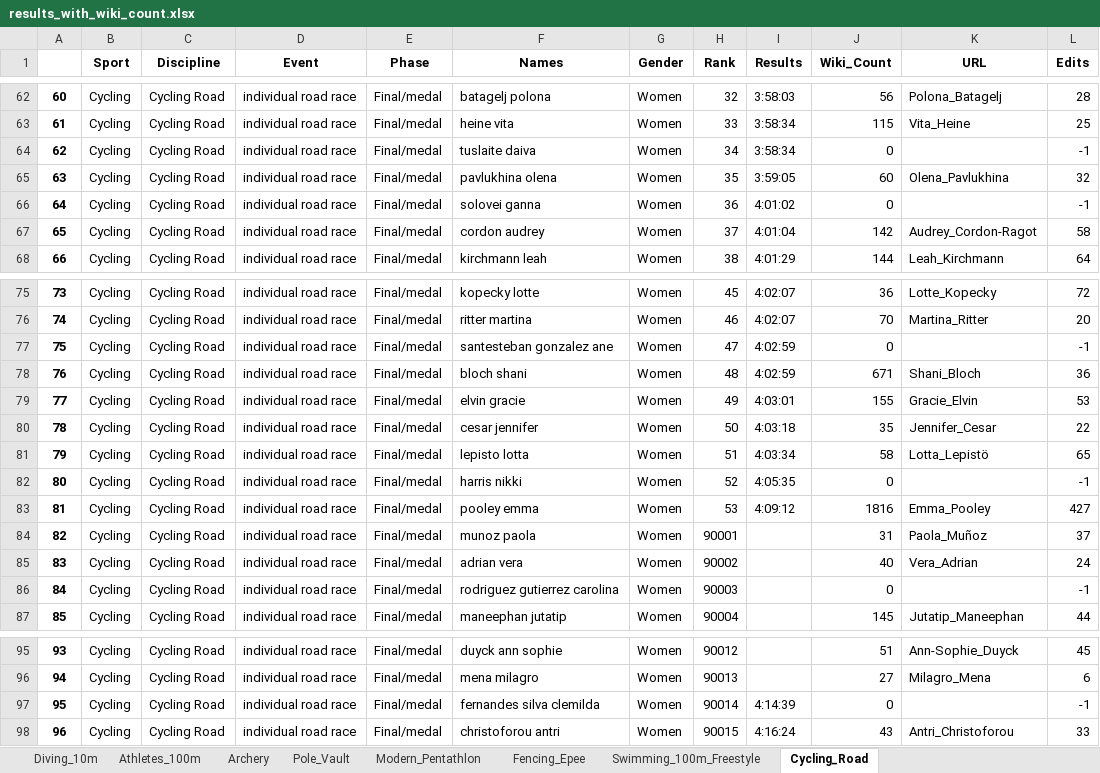
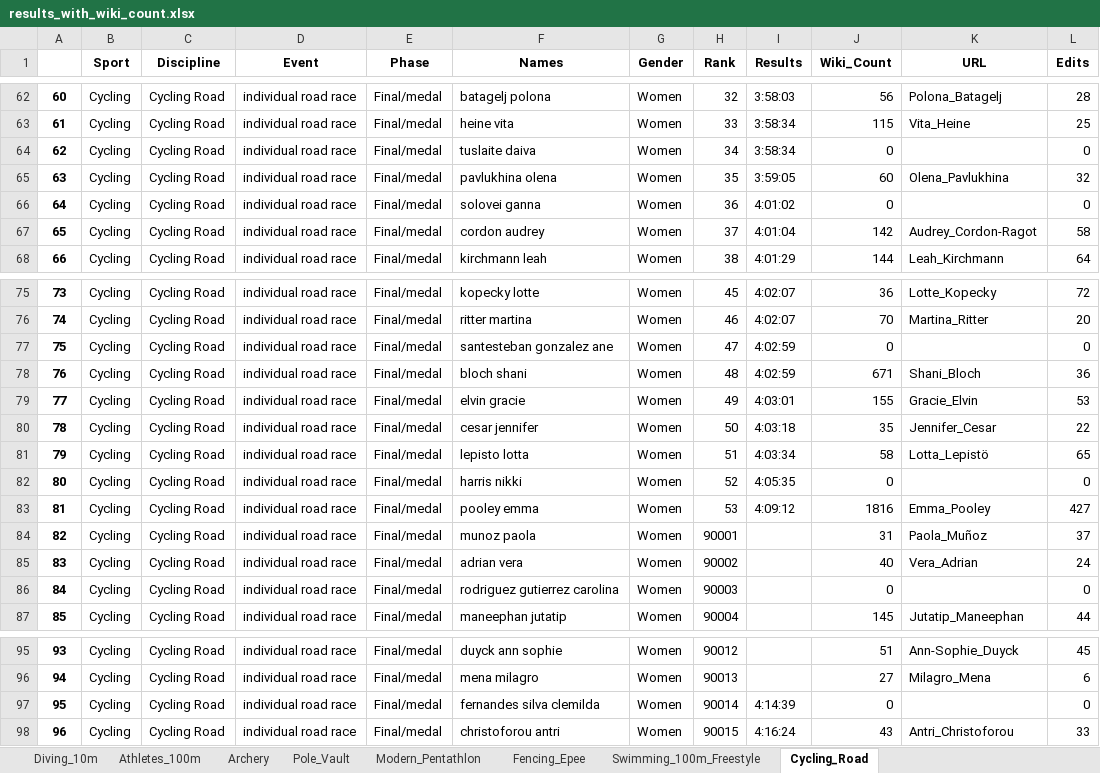
Before and after one commit to Tumbraegel/data-science-project, an Excel workbook: Get_Wiki_Count/results_with_wiki_count.xlsx, sheet Cycling_Road, drawn as a sheet; only a part is shown, gaps mark what is left out; values as stored, in another font and other column widths than the file's, no borders; the diff names each change by its address in the sheet, - before the commit and + after, or states it on an @@ line.

Commit message:
changed default edit count to 0

```diff
--- a/Get_Wiki_Count/results_with_wiki_count.xlsx (sheet Cycling_Road)
+++ b/Get_Wiki_Count/results_with_wiki_count.xlsx (sheet Cycling_Road)
-L64 (Edits): -1
+L64 (Edits): 0
-L66 (Edits): -1
+L66 (Edits): 0
-L77 (Edits): -1
+L77 (Edits): 0
-L82 (Edits): -1
+L82 (Edits): 0
-L86 (Edits): -1
+L86 (Edits): 0
-L97 (Edits): -1
+L97 (Edits): 0
```
Also changed, not shown: sheet Diving_10m, sheet Archery, 1 other file.
